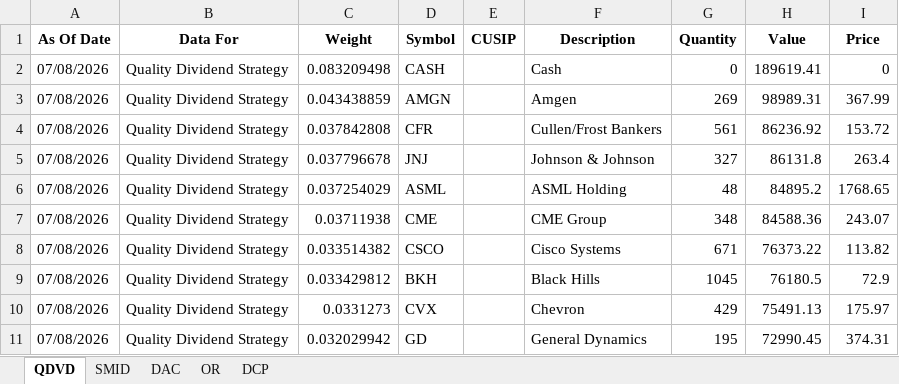
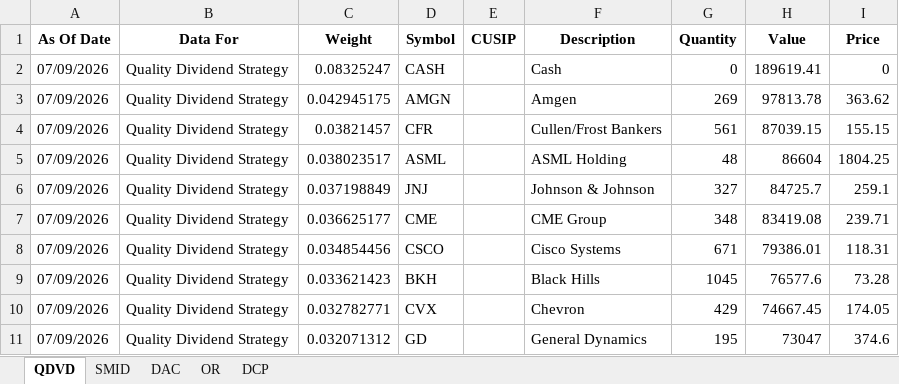
Before and after one commit to ryansadair/mcp-dashboard, an Excel workbook: data/Tamarac_Holdings.xlsx, sheet QDVD, drawn as a sheet; only a part is shown; values as stored, in another font and other column widths than the file's, no borders; removed rows and columns are numbered as before the commit, all else as after; the diff covers the shown part only; the diff names each change by its address in the sheet, - before the commit and + after, or states it on an @@ line.

```diff
--- a/data/Tamarac_Holdings.xlsx (sheet QDVD)
+++ b/data/Tamarac_Holdings.xlsx (sheet QDVD)
-A2:A4 (As Of Date): 07/08/2026
+A2:A4 (As Of Date): 07/09/2026
-C2 (Weight): 0.083209498
+C2 (Weight): 0.08325247
-C3 (Weight): 0.043438859
+C3 (Weight): 0.042945175
-H3 (Value): 98989.31
+H3 (Value): 97813.78
-I3 (Price): 367.99
+I3 (Price): 363.62
-C4 (Weight): 0.037842808
+C4 (Weight): 0.03821457
-H4 (Value): 86236.92
+H4 (Value): 87039.15
-I4 (Price): 153.72
+I4 (Price): 155.15
-row 5: 07/08/2026 | Quality Dividend Strategy | 0.037796678 | JNJ |  | Johnson & Johnson | 327 | 86131.8 | 263.4
-A5 (As Of Date): 07/08/2026
+A5 (As Of Date): 07/09/2026
-C5 (Weight): 0.037254029
+C5 (Weight): 0.038023517
-H5 (Value): 84895.2
+H5 (Value): 86604
-I5 (Price): 1768.65
+I5 (Price): 1804.25
+row 6: 07/09/2026 | Quality Dividend Strategy | 0.037198849 | JNJ |  | Johnson & Johnson | 327 | 84725.7 | 259.1
-A7:A11 (As Of Date): 07/08/2026
+A7:A11 (As Of Date): 07/09/2026
-C7 (Weight): 0.03711938
+C7 (Weight): 0.036625177
-H7 (Value): 84588.36
+H7 (Value): 83419.08
-I7 (Price): 243.07
+I7 (Price): 239.71
-C8 (Weight): 0.033514382
+C8 (Weight): 0.034854456
-H8 (Value): 76373.22
+H8 (Value): 79386.01
-I8 (Price): 113.82
+I8 (Price): 118.31
-C9 (Weight): 0.033429812
+C9 (Weight): 0.033621423
-H9 (Value): 76180.5
+H9 (Value): 76577.6
-I9 (Price): 72.9
+I9 (Price): 73.28
-C10 (Weight): 0.0331273
+C10 (Weight): 0.032782771
-H10 (Value): 75491.13
+H10 (Value): 74667.45
-I10 (Price): 175.97
+I10 (Price): 174.05
-C11 (Weight): 0.032029942
+C11 (Weight): 0.032071312
-H11 (Value): 72990.45
+H11 (Value): 73047
-I11 (Price): 374.31
+I11 (Price): 374.6
```
Also changed, not shown: 4 added rows, 4 removed rows and 96 edited cells elsewhere in this sheet, sheet DAC, sheet DCP, sheet OR, sheet SMID.
